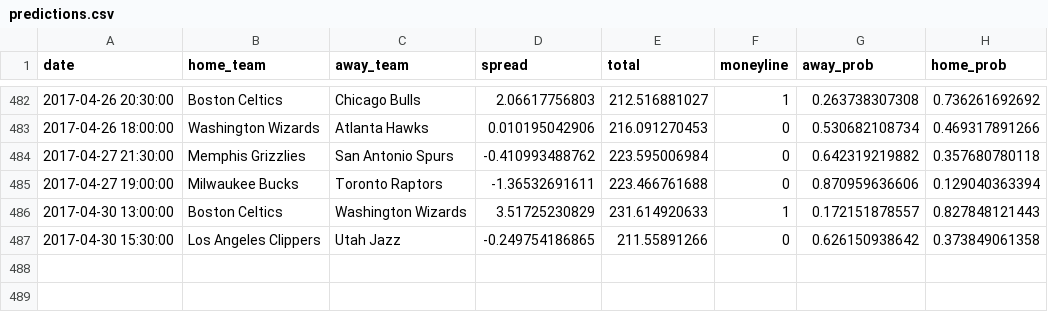
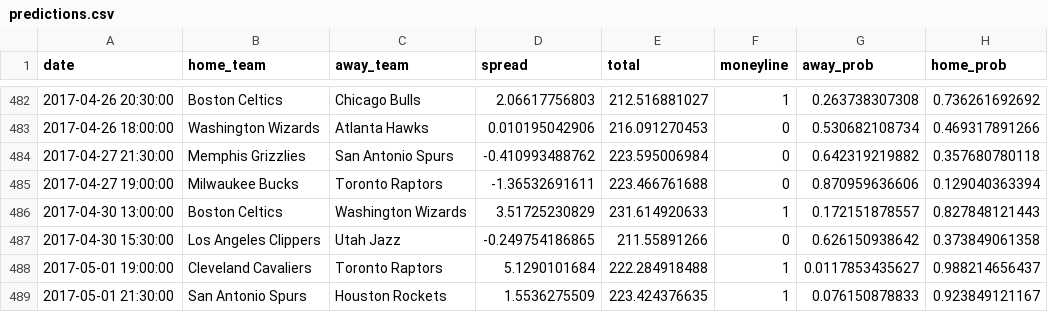
Before and after one commit to quasi-coherent/basketball_reference, a CSV file: data/predictions.csv, drawn as a sheet; only a part is shown, gaps mark what is left out.

Commit message:
New data

```diff
--- a/data/predictions.csv
+++ b/data/predictions.csv
@@ -487 +487,3 @@ date,home_team,away_team,spread,total,moneyline,away_prob,home_prob
 2017-04-30 15:30:00,Los Angeles Clippers,Utah Jazz,-0.249754186865,211.55891266,0,0.626150938642,0.373849061358
+2017-05-01 19:00:00,Cleveland Cavaliers,Toronto Raptors,5.1290101684,222.284918488,1,0.0117853435627,0.988214656437
+2017-05-01 21:30:00,San Antonio Spurs,Houston Rockets,1.5536275509,223.424376635,1,0.076150878833,0.923849121167
```
Also changed, not shown: 1 other file.
